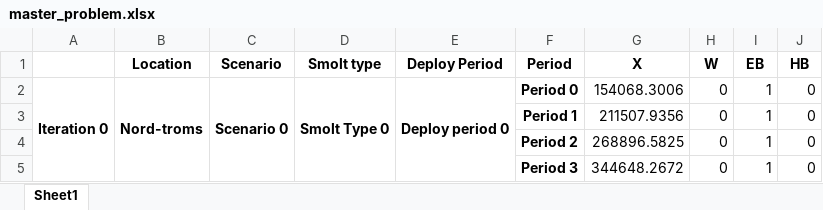
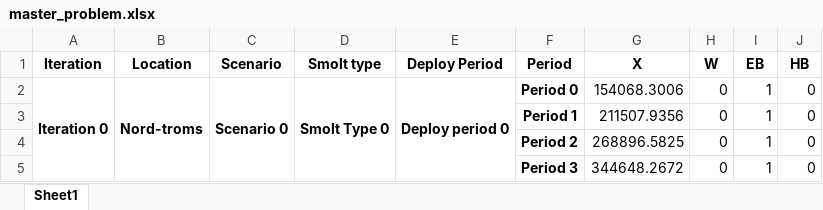
Before and after one commit to olav-bjorlykke/tpppsf, an Excel workbook: master_problem.xlsx, sheet Sheet1, drawn as a sheet; only a part is shown; values as stored, in another font and other column widths than the file's, no borders; the diff names each change by its address in the sheet, - before the commit and + after, or states it on an @@ line.

Commit message:
Added functionality to the master_problem class. Currently does not work

```diff
--- a/master_problem.xlsx (sheet Sheet1)
+++ b/master_problem.xlsx (sheet Sheet1)
-A1: (empty)
+A1: Iteration
```
Also changed, not shown: 2 other files.
